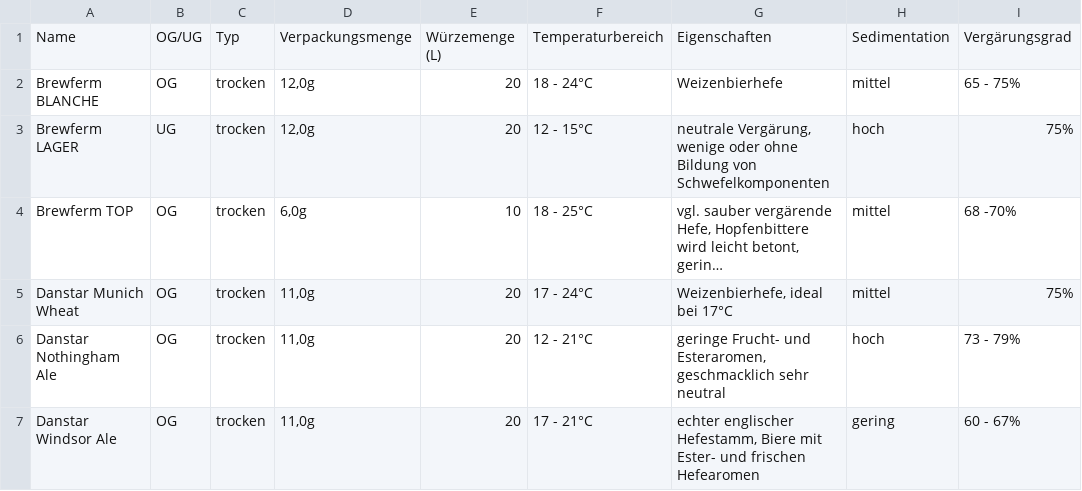
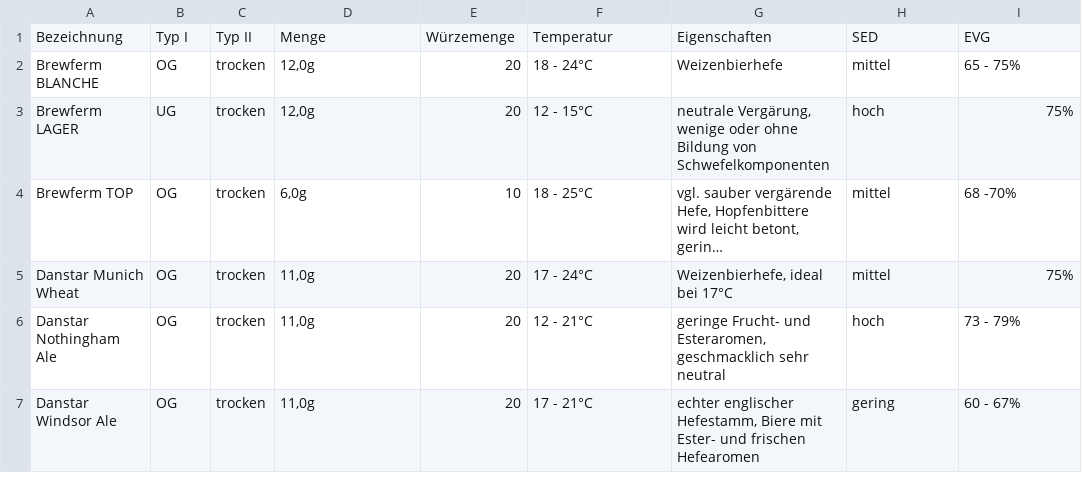
Before and after one commit to Gremmel/kleiner-brauhelfer, a CSV file: source/data/Hefe.csv, drawn as a sheet; only a part is shown; long unchanged cells end in …; removed rows and columns are numbered as before the commit, all else as after; the diff names each change by its address in the sheet, - before the commit and + after, or states it on an @@ line.

```diff
--- a/source/data/Hefe.csv
+++ b/source/data/Hefe.csv
-row 1: Name | OG/UG | Typ | Verpackungsmenge | Würzemenge (L) | Temperaturbereich | Eigenschaften | Sedimentation | Vergärungsgrad
+row 1: Bezeichnung | Typ I | Typ II | Menge | Würzemenge | Temperatur | Eigenschaften | SED | EVG
```
Also changed, not shown: source/data/Hopfen.csv, source/data/Malz.csv, 15 other files.
